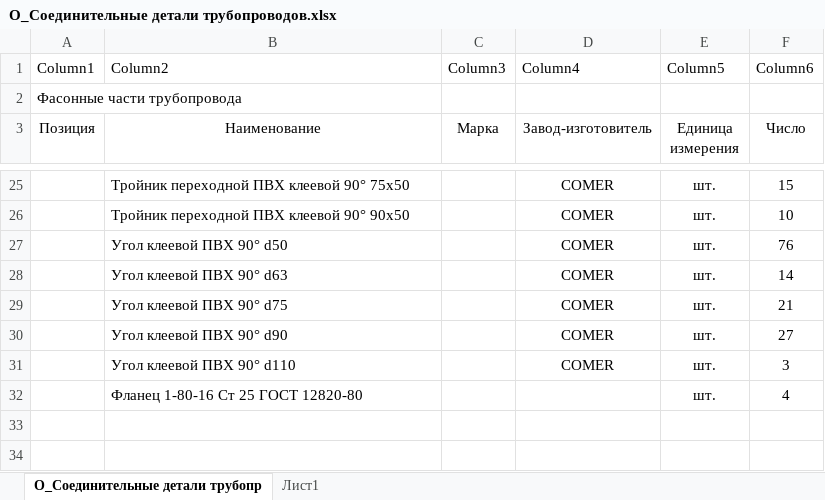
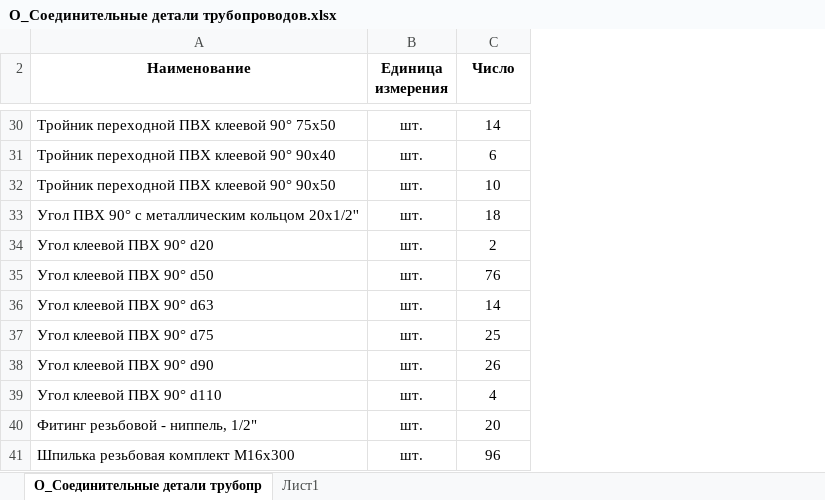
Before and after one commit to bigstrongbeast/PNS2-Panaevsk, an Excel workbook: Объемы XML/О_Соединительные детали трубопроводов.xlsx, sheet О_Соединительные детали трубопр, drawn as a sheet; only a part is shown, gaps mark what is left out; values as stored, in another font and other column widths than the file's, no borders; table styles not drawn; removed rows and columns are numbered as before the commit, all else as after; the diff covers the shown part only; the diff names each change by its address in the sheet, - before the commit and + after, or states it on an @@ line.

```diff
--- a/Объемы XML/О_Соединительные детали трубопроводов.xlsx (sheet О_Соединительные детали трубопр)
+++ b/Объемы XML/О_Соединительные детали трубопроводов.xlsx (sheet О_Соединительные детали трубопр)
-column A (Позиция), empty
-column C (Марка), empty
-column D (Завод-изготовитель), rows 25-31: all COMER
-row 1: Column1 | Column2 | Column3 | Column4 | Column5 | Column6
-row 2: Фасонные части трубопровода
-A2 bold: off
+A2 bold: on
-B2:C2 bold: off
+B2:C2 bold: on
-C30 (Число): 15
+C30 (Число): 14
+row 31: Тройник переходной ПВХ клеевой 90° 90x40 | шт. | 6
+row 33: Угол ПВХ 90° с металлическим кольцом 20x1/2'' | шт. | 18
+row 34: Угол клеевой ПВХ 90° d20 | шт. | 2
-C37 (Число): 21
+C37 (Число): 25
-C38 (Число): 27
+C38 (Число): 26
-C39 (Число): 3
+C39 (Число): 4
-row 32:  | Фланец 1-80-16 Ст 25 ГОСТ 12820-80 |  |  | шт. | 4
+row 40: Фитинг резьбовой - ниппель, 1/2" | шт. | 20
+row 41: Шпилька резьбовая комплект М16х300 | шт. | 96
```
Also changed, not shown: 11 added rows, 5 removed rows and 4 edited cells elsewhere in this sheet, Объемы XML/О_Арматура трубопроводов.xlsx, Объемы XML/О_Трубопроводы.xlsx, 6 other files.
